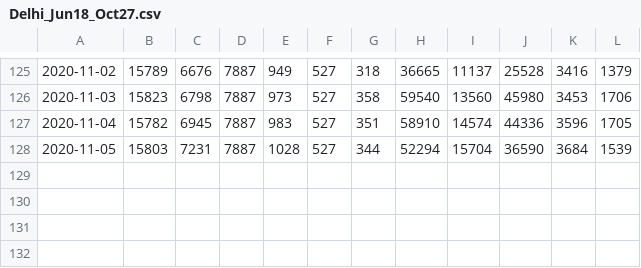
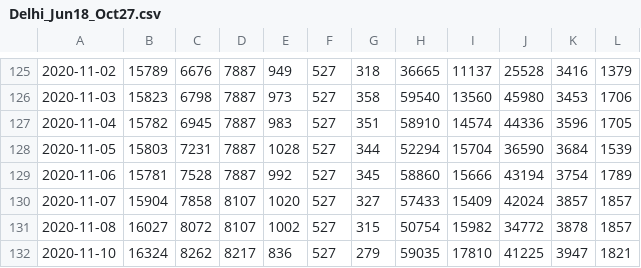
Before and after one commit to grill05/covid19india_data_parser, a CSV file: csv_dumps/Delhi_Jun18_Oct27.csv, drawn as a sheet; only a part is shown, gaps mark what is left out; the diff names each change by its address in the sheet, - before the commit and + after, or states it on an @@ line.

Commit message:
auto

```diff
--- a/csv_dumps/Delhi_Jun18_Oct27.csv
+++ b/csv_dumps/Delhi_Jun18_Oct27.csv
+row 129: 2020-11-06 | 15781 | 7528 | 7887 | 992 | 527 | 345 | 58860 | 15666 | 43194 | 3754 | 1789
+row 130: 2020-11-07 | 15904 | 7858 | 8107 | 1020 | 527 | 327 | 57433 | 15409 | 42024 | 3857 | 1857
+row 131: 2020-11-08 | 16027 | 8072 | 8107 | 1002 | 527 | 315 | 50754 | 15982 | 34772 | 3878 | 1857
+row 132: 2020-11-10 | 16324 | 8262 | 8217 | 836 | 527 | 279 | 59035 | 17810 | 41225 | 3947 | 1821
```
